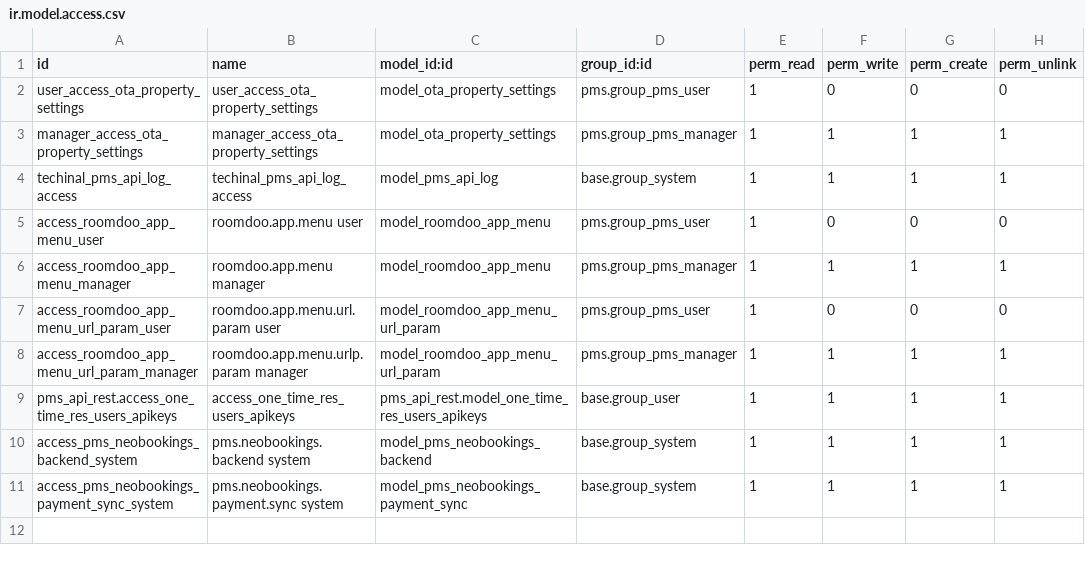
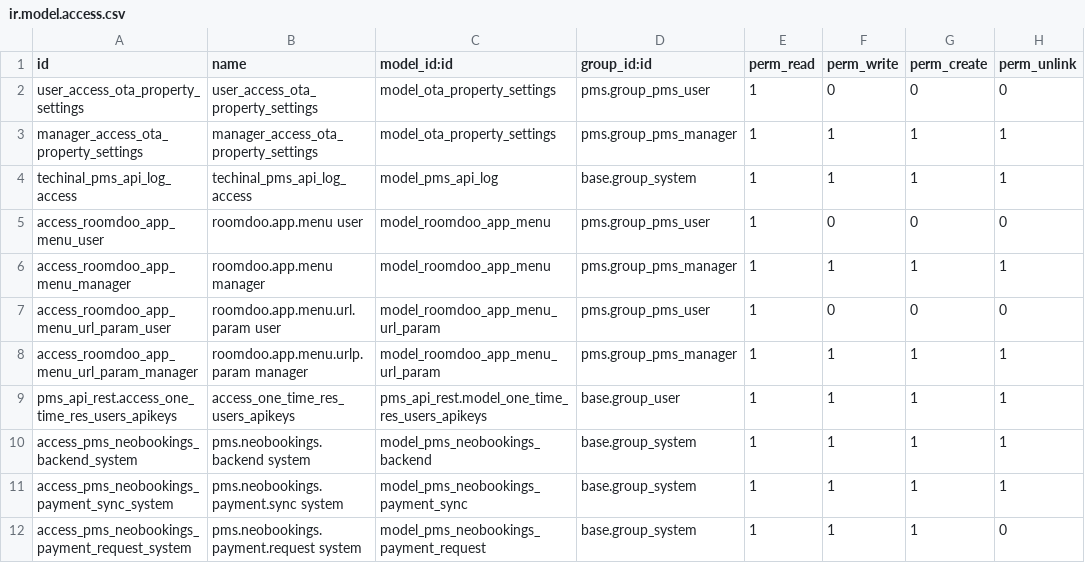
Before and after one commit to commitsun/roomdoo-modules, a CSV file: pms_api_rest/security/ir.model.access.csv, drawn as a sheet; the diff names each change by its address in the sheet, - before the commit and + after, or states it on an @@ line.

Commit message:
[IMP] pms_api_rest: recognize payments Neobookings sends back
Neobookings sends the whole reservation back after any change, with all
its payments, the ones reported by the PMS included. Those came in as
new payments, so the folio ended up paid twice and the allocation would
reverse the reported payment.

Every request now carries a unique code at the start of its description
and is stored in pms.neobookings.payment.request. Neobookings sends that
description back in the name of the transaction: compute_transactions
skips the transactions with one of our codes, or whose Neobookings id is
already linked to a request. The check never blocks the update of the
reservation.

A request without answer that comes back is taken as received. A
request sent again after it was not received keeps its code, so a
request counted twice by Neobookings is flagged.

```diff
--- a/pms_api_rest/security/ir.model.access.csv
+++ b/pms_api_rest/security/ir.model.access.csv
+row 12: access_pms_neobookings_payment_request_system | pms.neobookings.payment.request system | model_pms_neobookings_payment_request | base.group_system | 1 | 1 | 1 | 0
```
Also changed, not shown: 8 other files.
